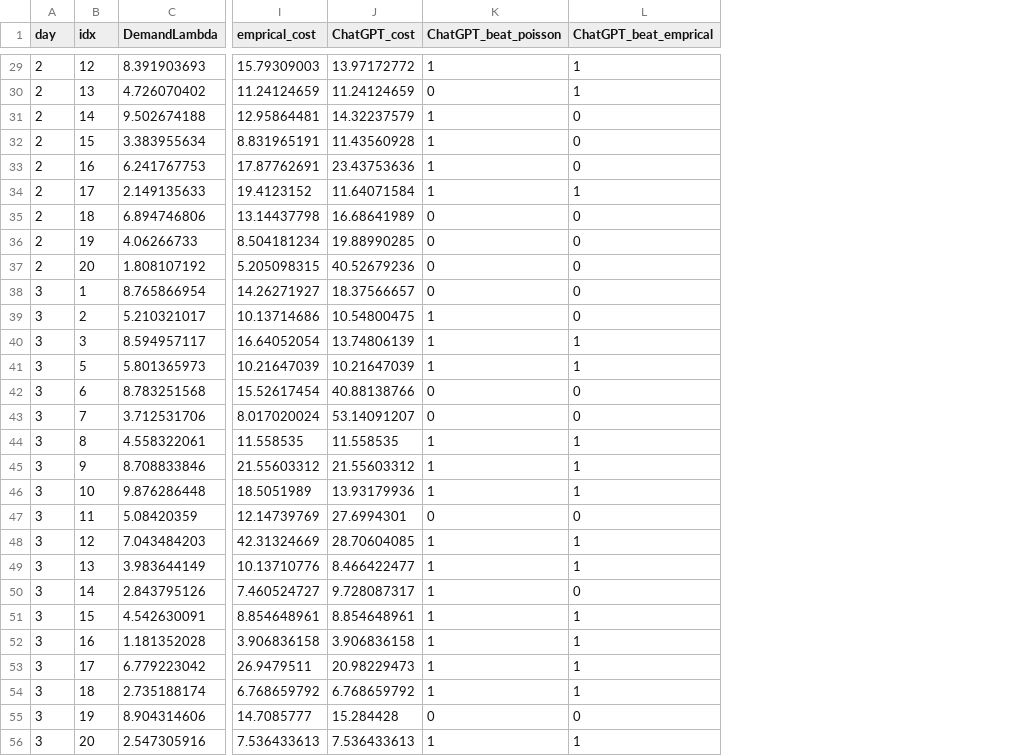
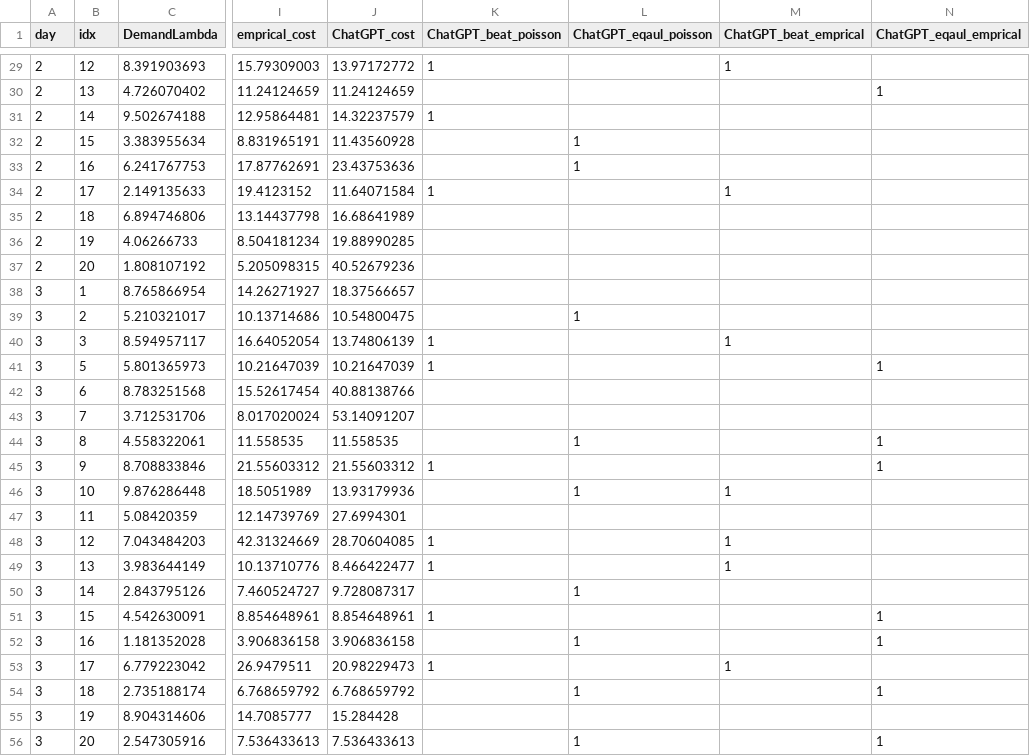
Before and after one commit to xjxyys/ICL_simulation, a CSV file: results_with_cost.csv, drawn as a sheet; only a part is shown, gaps mark what is left out; addresses are those after the commit; the diff covers the shown part only; the diff names each change by its address in the sheet, - before the commit and + after, or states it on an @@ line.

```diff
--- a/results_with_cost.csv
+++ b/results_with_cost.csv
+column L (ChatGPT_eqaul_poisson), rows 32-56: 1 | 1 |  |  |  |  |  | 1 |  |  |  |  | 1 |  | 1 |  |  |  | 1 |  | 1 |  | 1 |  | 1
+column N (ChatGPT_eqaul_emprical), rows 30-56: 1 |  |  |  |  |  |  |  |  |  |  | 1 |  |  | 1 | 1 |  |  |  |  |  | 1 | 1 |  | 1 |  | 1
-K30 (ChatGPT_beat_poisson): 0
+K30 (ChatGPT_beat_poisson): (empty)
-M30 (ChatGPT_beat_emprical): 1
+M30 (ChatGPT_beat_emprical): (empty)
-M31:M33 (ChatGPT_beat_emprical): 0
+M31:M33 (ChatGPT_beat_emprical): (empty)
-K32:K33 (ChatGPT_beat_poisson): 1
+K32:K33 (ChatGPT_beat_poisson): (empty)
-K35:K38 (ChatGPT_beat_poisson): 0
+K35:K38 (ChatGPT_beat_poisson): (empty)
-M35:M39 (ChatGPT_beat_emprical): 0
+M35:M39 (ChatGPT_beat_emprical): (empty)
-K39 (ChatGPT_beat_poisson): 1
+K39 (ChatGPT_beat_poisson): (empty)
-M41 (ChatGPT_beat_emprical): 1
+M41 (ChatGPT_beat_emprical): (empty)
-K42:K43 (ChatGPT_beat_poisson): 0
+K42:K43 (ChatGPT_beat_poisson): (empty)
-M42:M43 (ChatGPT_beat_emprical): 0
+M42:M43 (ChatGPT_beat_emprical): (empty)
-K44 (ChatGPT_beat_poisson): 1
+K44 (ChatGPT_beat_poisson): (empty)
-M44:M45 (ChatGPT_beat_emprical): 1
+M44:M45 (ChatGPT_beat_emprical): (empty)
-K46 (ChatGPT_beat_poisson): 1
+K46 (ChatGPT_beat_poisson): (empty)
-K47 (ChatGPT_beat_poisson): 0
+K47 (ChatGPT_beat_poisson): (empty)
-M47 (ChatGPT_beat_emprical): 0
+M47 (ChatGPT_beat_emprical): (empty)
-K50 (ChatGPT_beat_poisson): 1
+K50 (ChatGPT_beat_poisson): (empty)
-M50 (ChatGPT_beat_emprical): 0
+M50 (ChatGPT_beat_emprical): (empty)
-M51:M52 (ChatGPT_beat_emprical): 1
+M51:M52 (ChatGPT_beat_emprical): (empty)
-K52 (ChatGPT_beat_poisson): 1
+K52 (ChatGPT_beat_poisson): (empty)
-K54 (ChatGPT_beat_poisson): 1
+K54 (ChatGPT_beat_poisson): (empty)
-M54 (ChatGPT_beat_emprical): 1
+M54 (ChatGPT_beat_emprical): (empty)
-K55 (ChatGPT_beat_poisson): 0
+K55 (ChatGPT_beat_poisson): (empty)
-M55 (ChatGPT_beat_emprical): 0
+M55 (ChatGPT_beat_emprical): (empty)
-K56 (ChatGPT_beat_poisson): 1
+K56 (ChatGPT_beat_poisson): (empty)
-M56 (ChatGPT_beat_emprical): 1
+M56 (ChatGPT_beat_emprical): (empty)
```
Also changed, not shown: 3 added rows, 2 removed rows and 86 edited cells elsewhere in this file, 1 other file.
